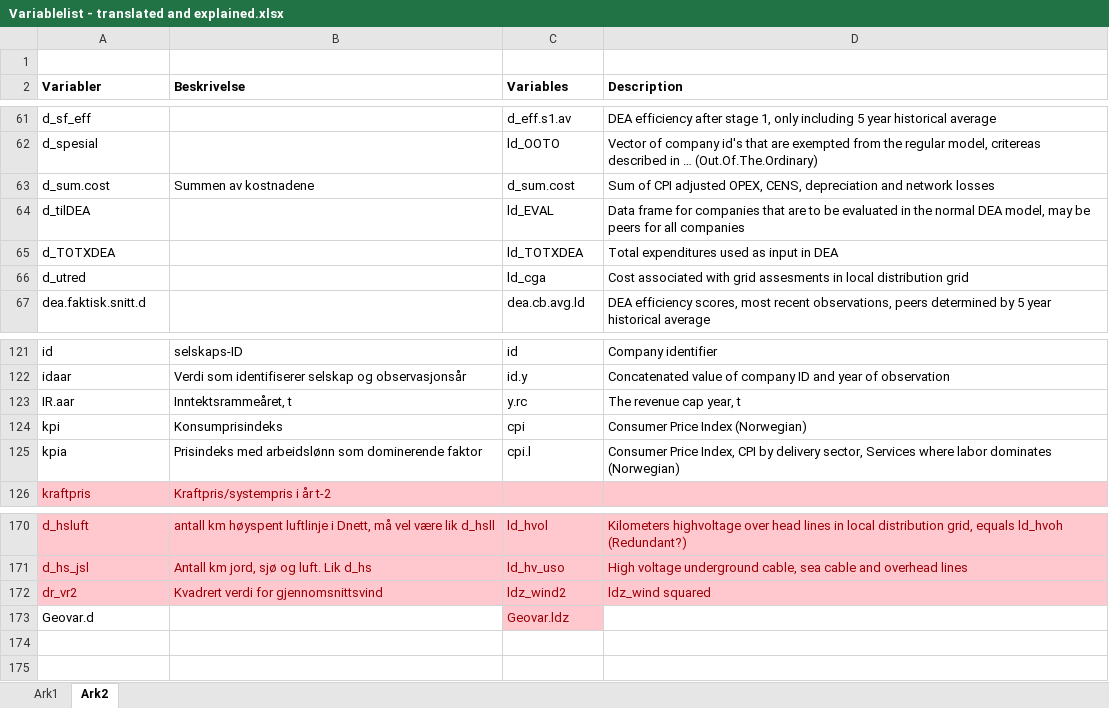
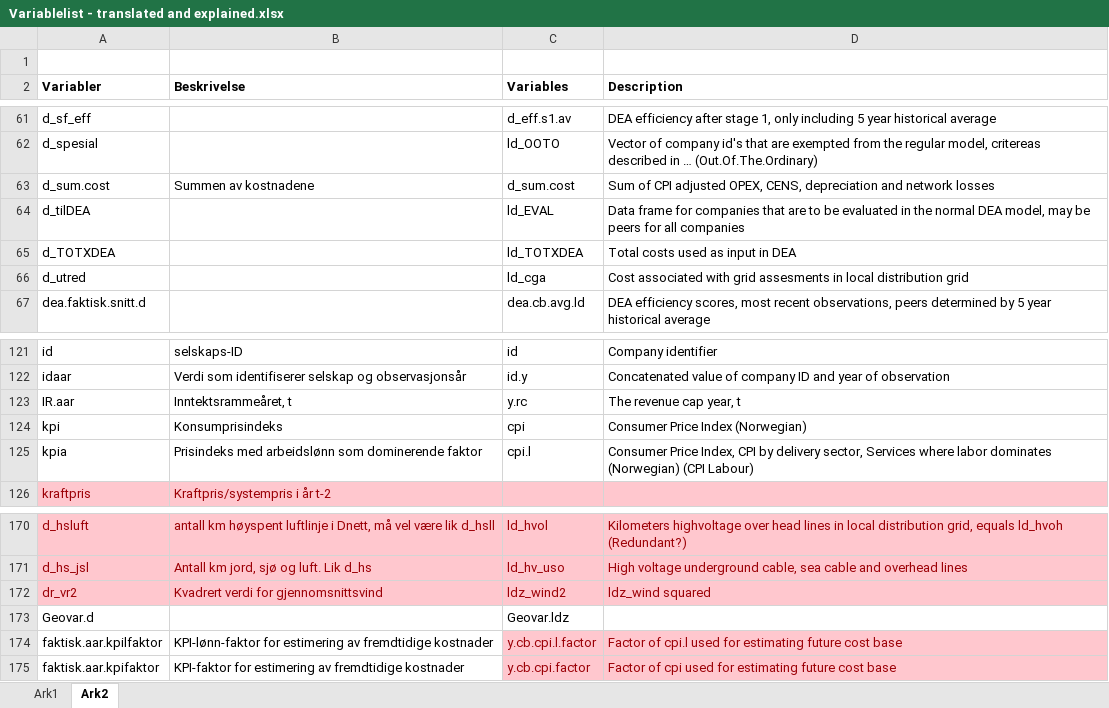
Before and after one commit to NVE/IRiR, an Excel workbook: Variablelist - translated and explained.xlsx, sheet Ark2, drawn as a sheet; only a part is shown, gaps mark what is left out; values as stored, in another font and other column widths than the file's, no borders; the diff names each change by its address in the sheet, - before the commit and + after, or states it on an @@ line.

Commit message:
3_0 - tidy and translated

```diff
--- a/Variablelist - translated and explained.xlsx (sheet Ark2)
+++ b/Variablelist - translated and explained.xlsx (sheet Ark2)
-D65 (Description): Total expenditures used as input in DEA
+D65 (Description): Total costs used as input in DEA
-D125 (Description): …dominates (Norwegian)
+D125 (Description): …dominates (Norwegian) (CPI Labour)
@@ C173 fill: #FFC7CE → none, text colour: #9C0006 → black @@
+row 174: faktisk.aar.kpilfaktor | KPI-lønn-faktor for estimering av fremdtidige kostnader | y.cb.cpi.l.factor | Factor of cpi.l used for estimating future cost base
+row 175: faktisk.aar.kpifaktor | KPI-faktor for estimering av fremdtidige kostnader | y.cb.cpi.factor | Factor of cpi used for estimating future cost base
```
Also changed, not shown: 9 other files.
